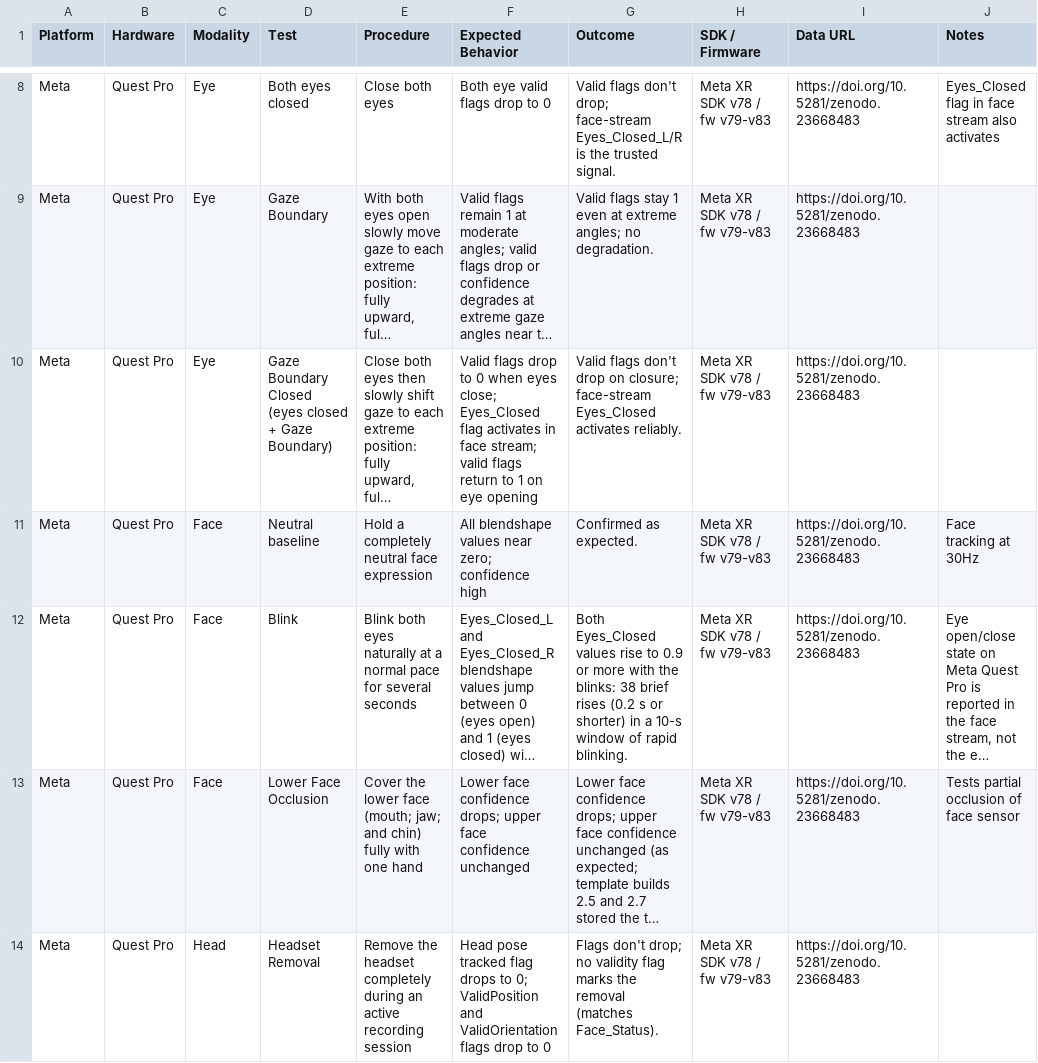
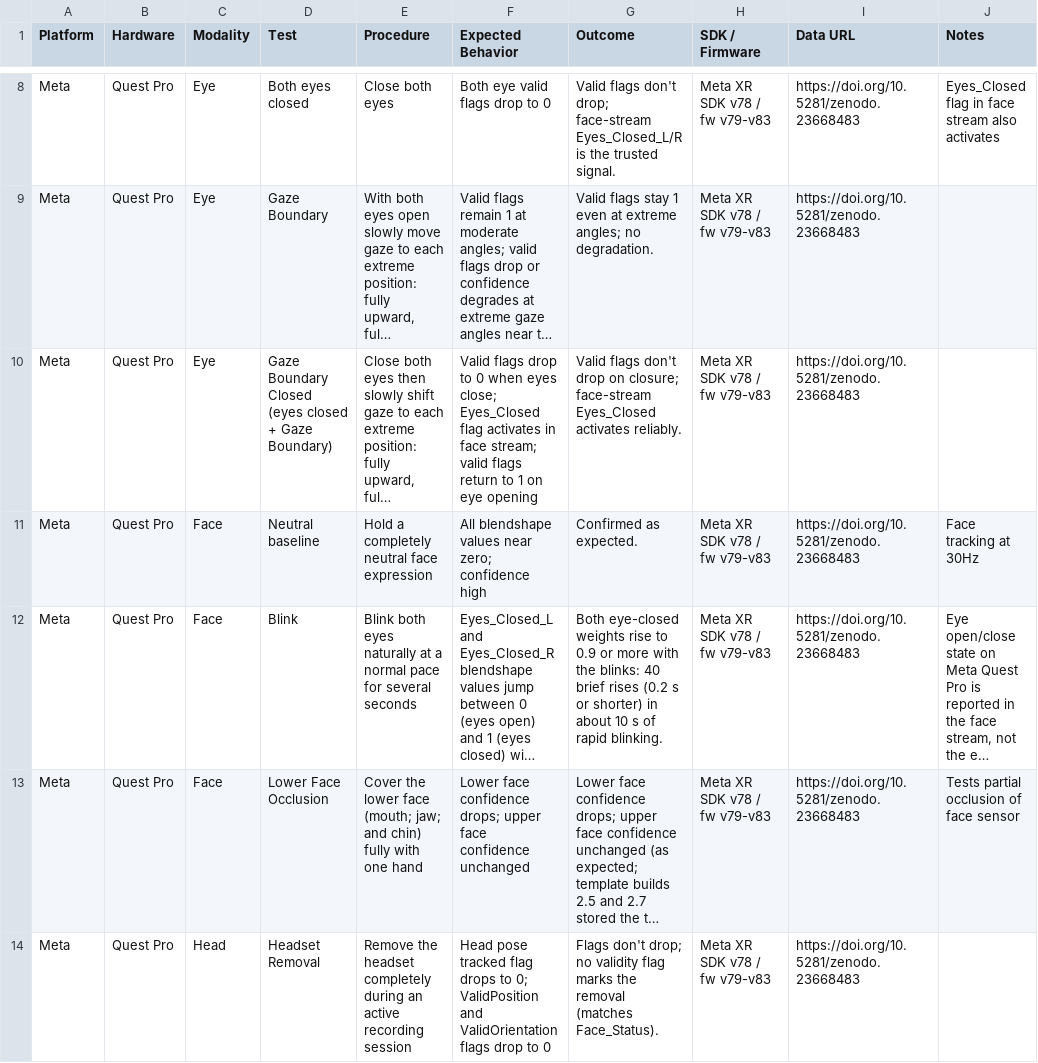
Before and after one commit to ResXR/xr-validation-protocols, a CSV file: protocols.csv, drawn as a sheet; only a part is shown, gaps mark what is left out; long unchanged cells end in …; the diff names each change by its address in the sheet, - before the commit and + after, or states it on an @@ line.

Commit message:
BLINK outcome: count the whole blink run (40 brief rises)
The annotated window ends 0.6 ms after the 38th rise, so a small clock shift changes
a window count; the run itself (40 rises, about 10 s) has no other rise within 19 s.

```diff
--- a/protocols.csv
+++ b/protocols.csv
-G12 (Outcome): Both Eyes_Closed values rise to 0.9 or more with the blinks: 38 brief rises (0.2 s or shorter) in a 10-s window of rapid…
+G12 (Outcome): Both eye-closed weights rise to 0.9 or more with the blinks: 40 brief rises (0.2 s or shorter) in about 10 s of rapid…
```
